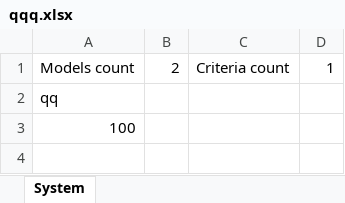
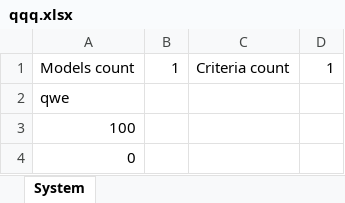
Before and after one commit to Hazepusik/Educational_Research, an Excel workbook: Multicriteria/bin/Debug/qqq.xlsx, sheet System, drawn as a sheet; values as stored, in another font and other column widths than the file's, no borders; the diff names each change by its address in the sheet, - before the commit and + after, or states it on an @@ line.

```diff
--- a/Multicriteria/bin/Debug/qqq.xlsx (sheet System)
+++ b/Multicriteria/bin/Debug/qqq.xlsx (sheet System)
-B1: 2
+B1: 1
-A2: qq
+A2: qwe
+row 4: 0
```
Also changed, not shown: sheet Сравнительные характеристики, 17 other files.
